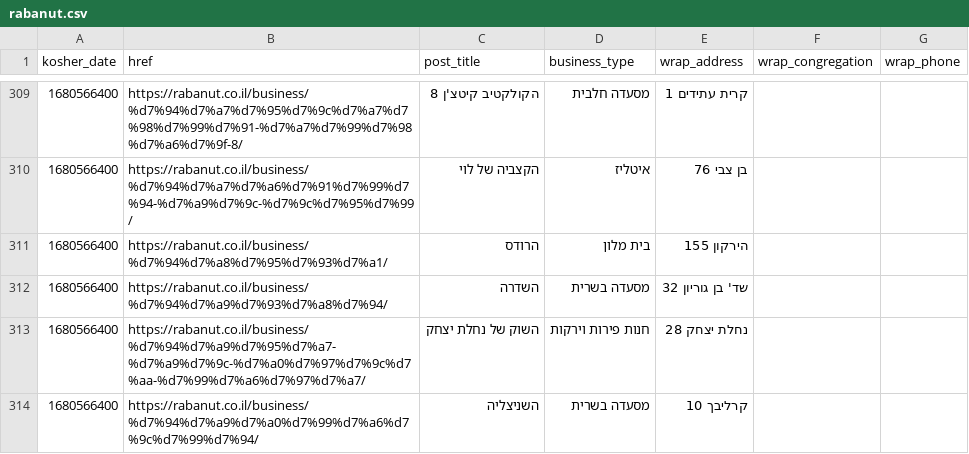
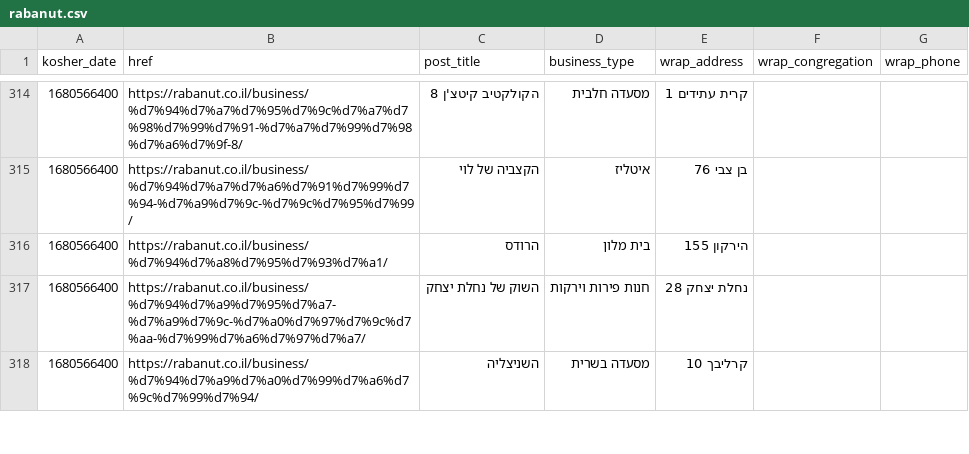
Before and after one commit to rubeecube/scrap_kosher_rest_tlv, a CSV file: rabanut.csv, drawn as a sheet; only a part is shown, gaps mark what is left out; the diff covers the shown part only.

```diff
--- a/rabanut.csv
+++ b/rabanut.csv
@@ -311,3 +316,2 @@ kosher_date,href,post_title,business_type,wrap_address,wrap_congregation,wrap_ph
 1680566400,https://rabanut.co.il/business/%d7%94%d7%a8%d7%95%d7%93%d7%a1/,הרודס,בית מלון,הירקון 155,,
-1680566400,https://rabanut.co.il/business/%d7%94%d7%a9%d7%93%d7%a8%d7%94/,השדרה,מסעדה בשרית,שד' בן גוריון 32,,
 1680566400,https://rabanut.co.il/business/%d7%94%d7%a9%d7%95%d7%a7-%d7%a9%d7%9c-%d7%a0%d7%97%d7%9c%d7%aa-%d7%99%d7%a6%d7%97%d7%a7/,השוק של נחלת יצחק,חנות פירות וירקות,נחלת יצחק 28,,
```
Also changed, not shown: 17 added rows, 16 removed rows, 5 moved rows and 3 edited cells elsewhere in this file, tsohar.csv.
